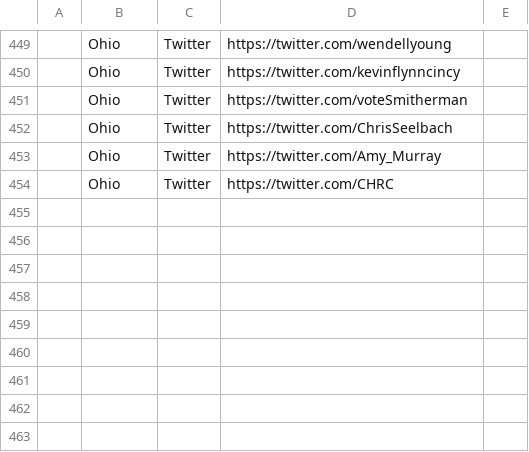
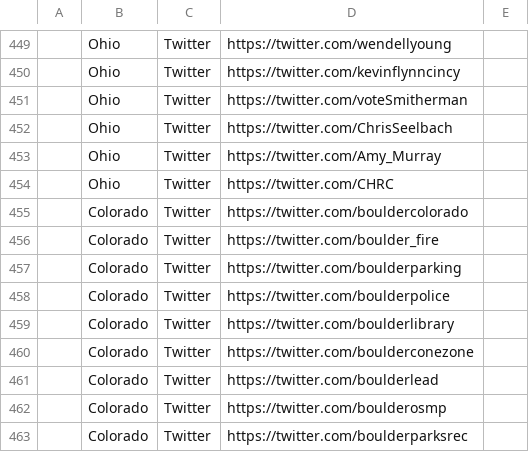
Before and after one commit to Azlirn/Twitter-Streamer, a CSV file: data/SLTT_TwitterAccounts.csv, drawn as a sheet; only a part is shown, gaps mark what is left out; the diff names each change by its address in the sheet, - before the commit and + after, or states it on an @@ line.

Commit message:
Updates to Profiles, SLTT Accounts, and Track

```diff
--- a/data/SLTT_TwitterAccounts.csv
+++ b/data/SLTT_TwitterAccounts.csv
+row 455:  | Colorado | Twitter | https://twitter.com/bouldercolorado
+row 456:  | Colorado | Twitter | https://twitter.com/boulder_fire
+row 457:  | Colorado | Twitter | https://twitter.com/boulderparking
+row 458:  | Colorado | Twitter | https://twitter.com/boulderpolice
+row 459:  | Colorado | Twitter | https://twitter.com/boulderlibrary
+row 460:  | Colorado | Twitter | https://twitter.com/boulderconezone
+row 461:  | Colorado | Twitter | https://twitter.com/boulderlead
+row 462:  | Colorado | Twitter | https://twitter.com/boulderosmp
+row 463:  | Colorado | Twitter | https://twitter.com/boulderparksrec
```
Also changed, not shown: 2 other files.
